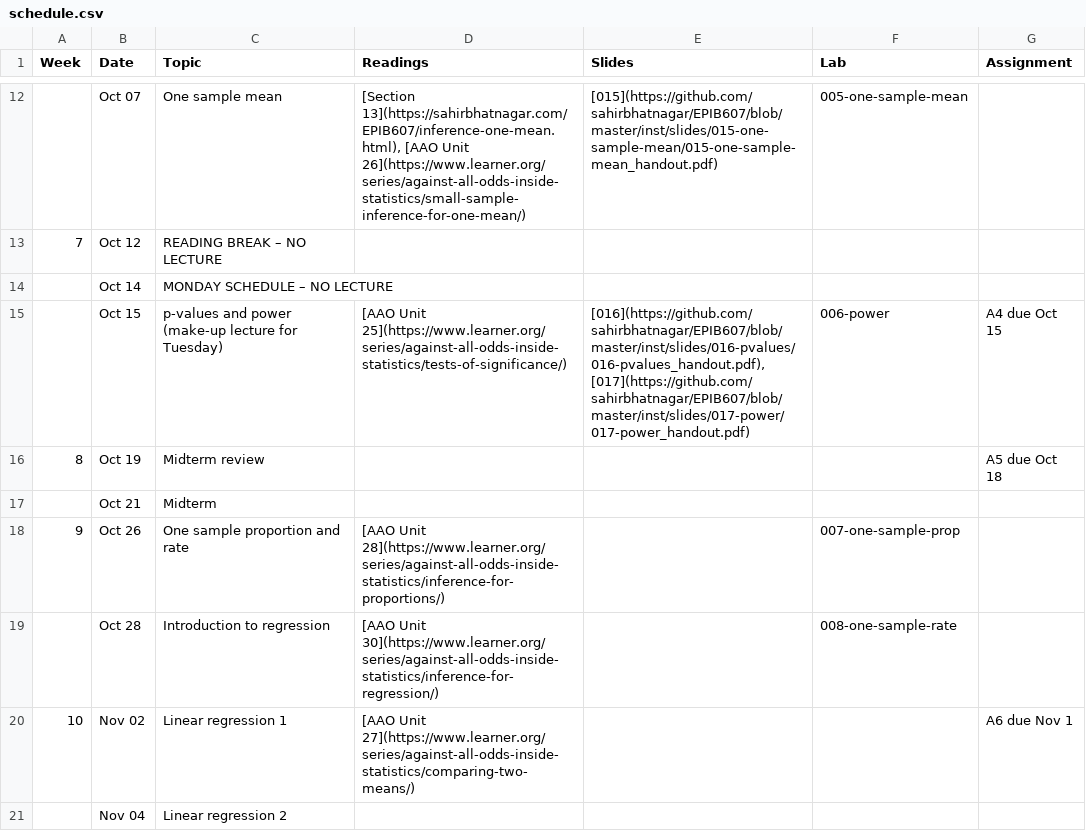
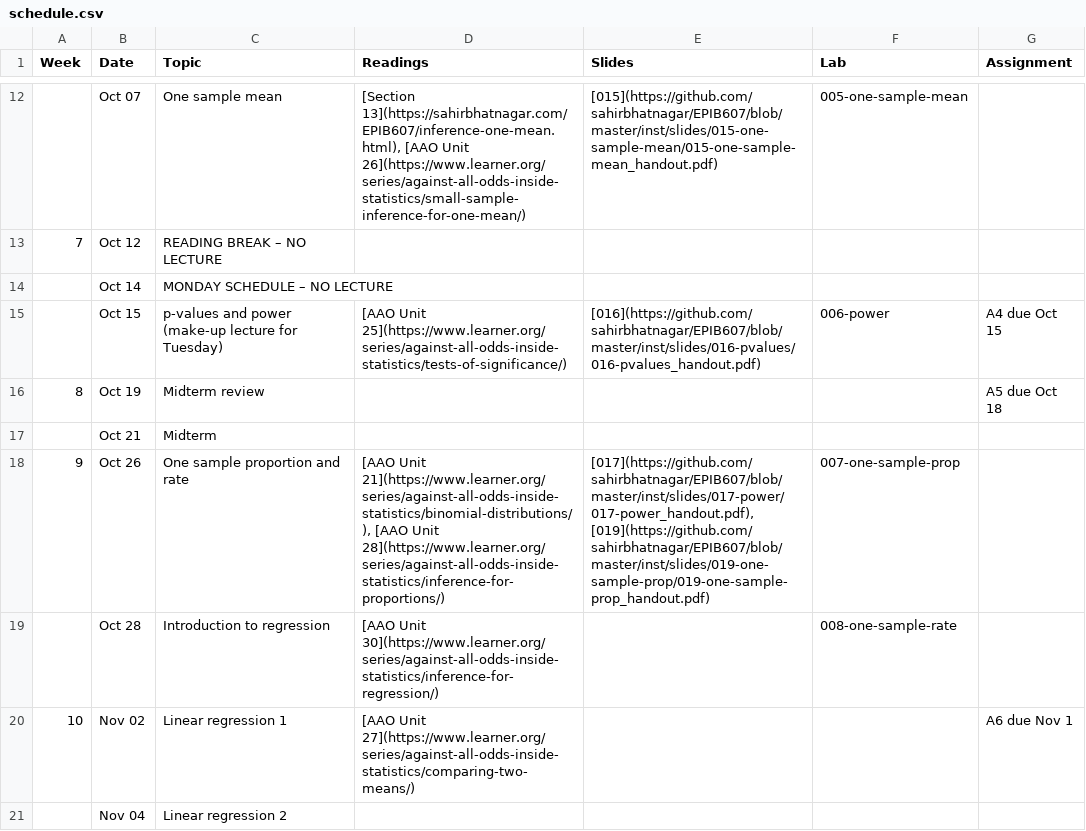
Before and after one commit to sahirbhatnagar/EPIB607, a CSV file: inst/schedule/schedule.csv, drawn as a sheet; only a part is shown, gaps mark what is left out.

Commit message:
019 slides

```diff
--- a/inst/schedule/schedule.csv
+++ b/inst/schedule/schedule.csv
@@ -14,6 +14,6 @@ Week,Date,Topic,Readings,Slides,Lab,Assignment
  ,Oct 14,MONDAY SCHEDULE – NO LECTURE,,,,
-,Oct 15,p-values and power (make-up lecture for Tuesday),[AAO Unit 25](https://www.learner.org/series/against-all-odds-inside-statistics/tests-of-significance/),"[016](https://github.com/sahirbhatnagar/EPIB607/blob/master/inst/slides/016-pvalues/016-pvalues_handout.pdf), [017](https://github.com/sahirbhatnagar/EPIB607/blob/master/inst/slides/017-power/017-power_handout.pdf)",006-power,A4 due Oct 15
+,Oct 15,p-values and power (make-up lecture for Tuesday),[AAO Unit 25](https://www.learner.org/series/against-all-odds-inside-statistics/tests-of-significance/),[016](https://github.com/sahirbhatnagar/EPIB607/blob/master/inst/slides/016-pvalues/016-pvalues_handout.pdf),006-power,A4 due Oct 15
 8,Oct 19,Midterm review,,,,A5 due Oct 18
  ,Oct 21,Midterm,,,,
-9,Oct 26,One sample proportion and rate,[AAO Unit 28](https://www.learner.org/series/against-all-odds-inside-statistics/inference-for-proportions/),,007-one-sample-prop,
+9,Oct 26,One sample proportion and rate,"[AAO Unit 21](https://www.learner.org/series/against-all-odds-inside-statistics/binomial-distributions/), [AAO Unit 28](https://www.learner.org/series/against-all-odds-inside-statistics/inference-for-proportions/)","[017](https://github.com/sahirbhatnagar/EPIB607/blob/master/inst/slides/017-power/017-power_handout.pdf), [019](https://github.com/sahirbhatnagar/EPIB607/blob/master/inst/slides/019-one-sample-prop/019-one-sample-prop_handout.pdf)",007-one-sample-prop,
  ,Oct 28,Introduction to regression,[AAO Unit 30](https://www.learner.org/series/against-all-odds-inside-statistics/inference-for-regression/),,008-one-sample-rate,
```
Also changed, not shown: 19 other files.
